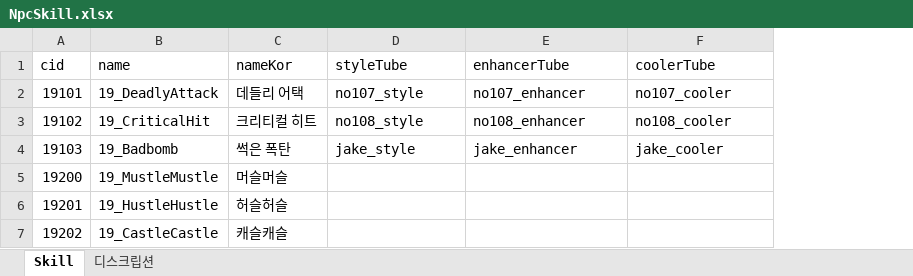
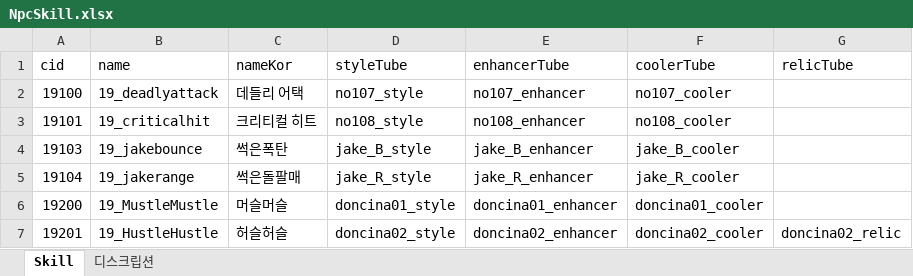
Before and after one commit to WolfPack-1/2D-Side-View-Roguelike, an Excel workbook: DesignDocs/VariableData/NpcSkill.xlsx, sheet Skill, drawn as a sheet; values as stored, in another font and other column widths than the file's, no borders; removed rows and columns are numbered as before the commit, all else as after; the diff names each change by its address in the sheet, - before the commit and + after, or states it on an @@ line.

```diff
--- a/DesignDocs/VariableData/NpcSkill.xlsx (sheet Skill)
+++ b/DesignDocs/VariableData/NpcSkill.xlsx (sheet Skill)
+column G (relicTube), row 7: doncina02_relic
-A2 (cid): 19101
+A2 (cid): 19100
-B2 (name): 19_DeadlyAttack
+B2 (name): 19_deadlyattack
-A3 (cid): 19102
+A3 (cid): 19101
-B3 (name): 19_CriticalHit
+B3 (name): 19_criticalhit
-B4 (name): 19_Badbomb
+B4 (name): 19_jakebounce
-C4 (nameKor): 썩은 폭탄
+C4 (nameKor): 썩은폭탄
-D4 (styleTube): jake_style
+D4 (styleTube): jake_B_style
-E4 (enhancerTube): jake_enhancer
+E4 (enhancerTube): jake_B_enhancer
-F4 (coolerTube): jake_cooler
+F4 (coolerTube): jake_B_cooler
+row 5: 19104 | 19_jakerange | 썩은돌팔매 | jake_R_style | jake_R_enhancer | jake_R_cooler
-D6 (styleTube): (empty)
+D6 (styleTube): doncina01_style
-E6 (enhancerTube): (empty)
+E6 (enhancerTube): doncina01_enhancer
-F6 (coolerTube): (empty)
+F6 (coolerTube): doncina01_cooler
-D7 (styleTube): (empty)
+D7 (styleTube): doncina02_style
-E7 (enhancerTube): (empty)
+E7 (enhancerTube): doncina02_enhancer
-F7 (coolerTube): (empty)
+F7 (coolerTube): doncina02_cooler
-row 7: 19202 | 19_CastleCastle | 캐슬캐슬
```
Also changed, not shown: DesignDocs/VariableData/Npc.xlsx, DesignDocs/VariableData/abnormal.xlsx, 1 other file.
